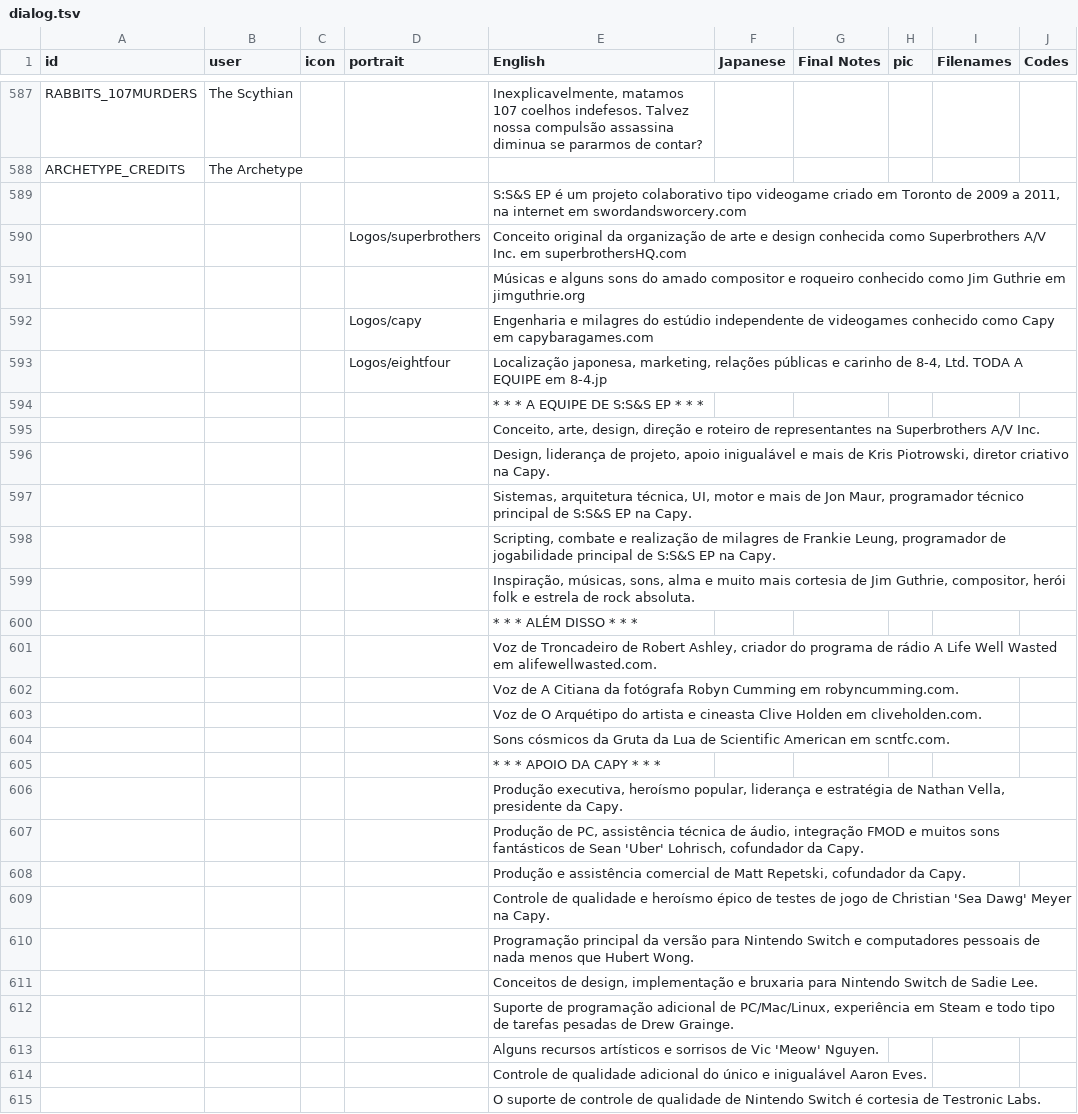
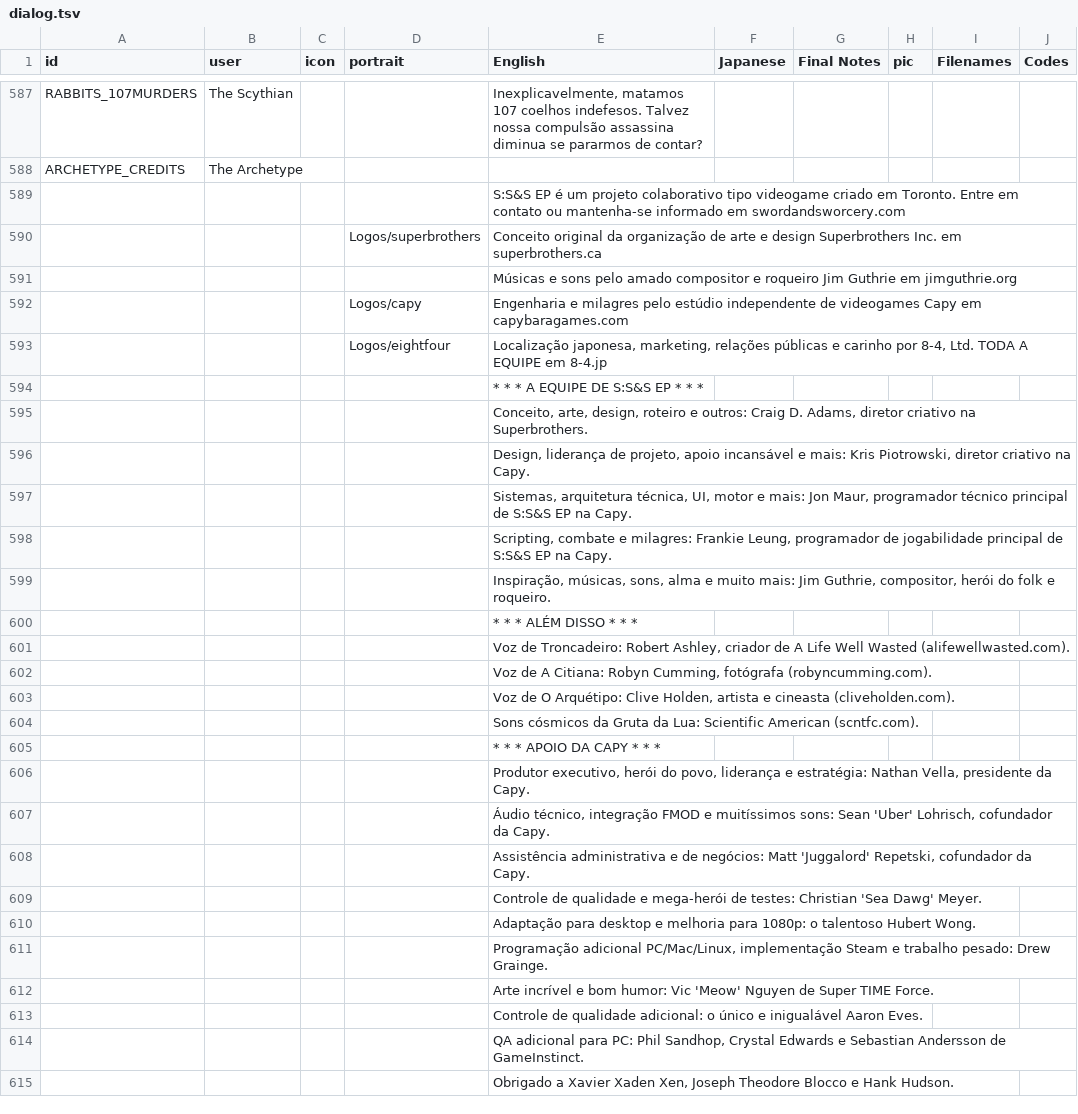
Before and after one commit to cesardeg/swordable, a TSV file: locales/portuguese/dialog.tsv, drawn as a sheet; only a part is shown, gaps mark what is left out; the diff covers the shown part only.

```diff
--- a/locales/portuguese/dialog.tsv
+++ b/locales/portuguese/dialog.tsv
@@ -588,28 +588,28 @@ RABBITS_107MURDERS	The Scythian			Inexplicavelmente, matamos 107 coelhos indefes
 ARCHETYPE_CREDITS	The Archetype								
-				S:S&S EP é um projeto colaborativo tipo videogame criado em Toronto de 2009 a 2011, na internet em swordandsworcery.com					
-			Logos/superbrothers	Conceito original da organização de arte e design conhecida como Superbrothers A/V Inc. em superbrothersHQ.com					
-				Músicas e alguns sons do amado compositor e roqueiro conhecido como Jim Guthrie em jimguthrie.org					
-			Logos/capy	Engenharia e milagres do estúdio independente de videogames conhecido como Capy em capybaragames.com					
-			Logos/eightfour	Localização japonesa, marketing, relações públicas e carinho de 8-4, Ltd. TODA A EQUIPE em 8-4.jp					
+				S:S&S EP é um projeto colaborativo tipo videogame criado em Toronto. Entre em contato ou mantenha-se informado em swordandsworcery.com					
+			Logos/superbrothers	Conceito original da organização de arte e design Superbrothers Inc. em superbrothers.ca					
+				Músicas e sons pelo amado compositor e roqueiro Jim Guthrie em jimguthrie.org					
+			Logos/capy	Engenharia e milagres pelo estúdio independente de videogames Capy em capybaragames.com					
+			Logos/eightfour	Localização japonesa, marketing, relações públicas e carinho por 8-4, Ltd. TODA A EQUIPE em 8-4.jp					
 				* * * A EQUIPE DE S:S&S EP * * *					
-				Conceito, arte, design, direção e roteiro de representantes na Superbrothers A/V Inc.					
-				Design, liderança de projeto, apoio inigualável e mais de Kris Piotrowski, diretor criativo na Capy.					
-				Sistemas, arquitetura técnica, UI, motor e mais de Jon Maur, programador técnico principal de S:S&S EP na Capy.					
-				Scripting, combate e realização de milagres de Frankie Leung, programador de jogabilidade principal de S:S&S EP na Capy.					
-				Inspiração, músicas, sons, alma e muito mais cortesia de Jim Guthrie, compositor, herói folk e estrela de rock absoluta.					
+				Conceito, arte, design, roteiro e outros: Craig D. Adams, diretor criativo na Superbrothers.					
+				Design, liderança de projeto, apoio incansável e mais: Kris Piotrowski, diretor criativo na Capy.					
+				Sistemas, arquitetura técnica, UI, motor e mais: Jon Maur, programador técnico principal de S:S&S EP na Capy.					
+				Scripting, combate e milagres: Frankie Leung, programador de jogabilidade principal de S:S&S EP na Capy.					
+				Inspiração, músicas, sons, alma e muito mais: Jim Guthrie, compositor, herói do folk e roqueiro.					
 				* * * ALÉM DISSO * * *					
-				Voz de Troncadeiro de Robert Ashley, criador do programa de rádio A Life Well Wasted em alifewellwasted.com.					
-				Voz de A Citiana da fotógrafa Robyn Cumming em robyncumming.com.					
-				Voz de O Arquétipo do artista e cineasta Clive Holden em cliveholden.com.					
-				Sons cósmicos da Gruta da Lua de Scientific American em scntfc.com.					
+				Voz de Troncadeiro: Robert Ashley, criador de A Life Well Wasted (alifewellwasted.com).					
+				Voz de A Citiana: Robyn Cumming, fotógrafa (robyncumming.com).					
+				Voz de O Arquétipo: Clive Holden, artista e cineasta (cliveholden.com).					
+				Sons cósmicos da Gruta da Lua: Scientific American (scntfc.com).					
 				* * * APOIO DA CAPY * * *					
-				Produção executiva, heroísmo popular, liderança e estratégia de Nathan Vella, presidente da Capy.					
-				Produção de PC, assistência técnica de áudio, integração FMOD e muitos sons fantásticos de Sean 'Uber' Lohrisch, cofundador da Capy.					
-				Produção e assistência comercial de Matt Repetski, cofundador da Capy.					
-				Controle de qualidade e heroísmo épico de testes de jogo de Christian 'Sea Dawg' Meyer na Capy.					
-				Programação principal da versão para Nintendo Switch e computadores pessoais de nada menos que Hubert Wong.					
-				Conceitos de design, implementação e bruxaria para Nintendo Switch de Sadie Lee.					
-				Suporte de programação adicional de PC/Mac/Linux, experiência em Steam e todo tipo de tarefas pesadas de Drew Grainge.					
-				Alguns recursos artísticos e sorrisos de Vic 'Meow' Nguyen.					
-				Controle de qualidade adicional do único e inigualável Aaron Eves.					
-				O suporte de controle de qualidade de Nintendo Switch é cortesia de Testronic Labs.					
+				Produtor executivo, herói do povo, liderança e estratégia: Nathan Vella, presidente da Capy.					
+				Áudio técnico, integração FMOD e muitíssimos sons: Sean 'Uber' Lohrisch, cofundador da Capy.					
+				Assistência administrativa e de negócios: Matt 'Juggalord' Repetski, cofundador da Capy.					
+				Controle de qualidade e mega-herói de testes: Christian 'Sea Dawg' Meyer.					
+				Adaptação para desktop e melhoria para 1080p: o talentoso Hubert Wong.					
+				Programação adicional PC/Mac/Linux, implementação Steam e trabalho pesado: Drew Grainge.					
+				Arte incrível e bom humor: Vic 'Meow' Nguyen de Super TIME Force.					
+				Controle de qualidade adicional: o único e inigualável Aaron Eves.					
+				QA adicional para PC: Phil Sandhop, Crystal Edwards e Sebastian Andersson de GameInstinct.					
+				Obrigado a Xavier Xaden Xen, Joseph Theodore Blocco e Hank Hudson.					
```
Also changed, not shown: 5 added rows, 7 removed rows and 60 edited cells elsewhere in this file, locales/spanish/dialog.tsv.
